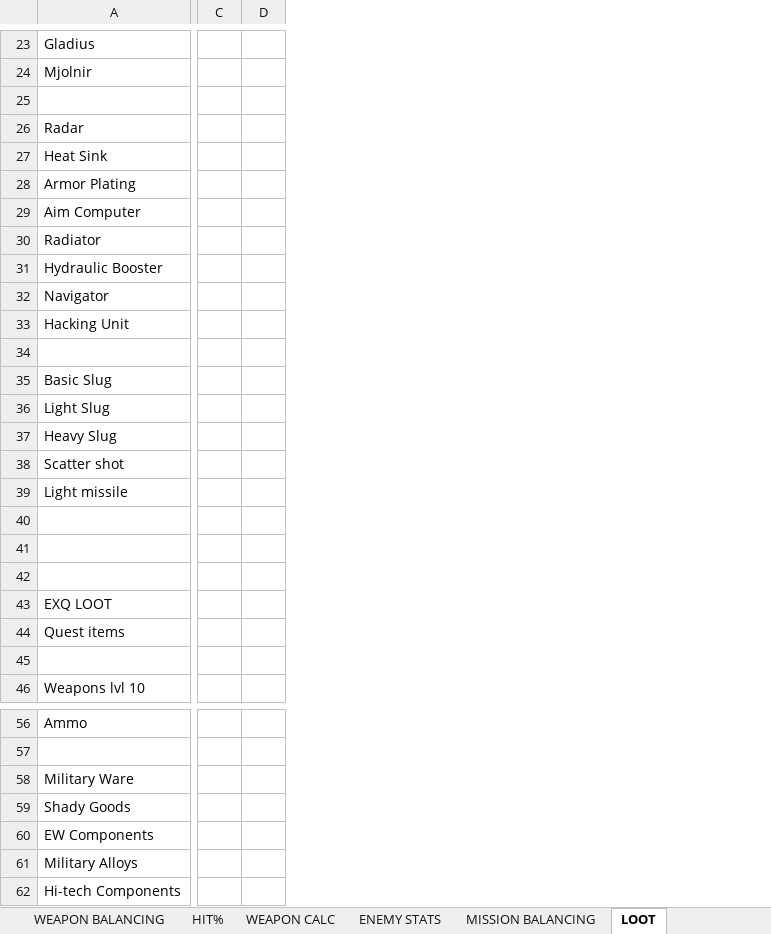
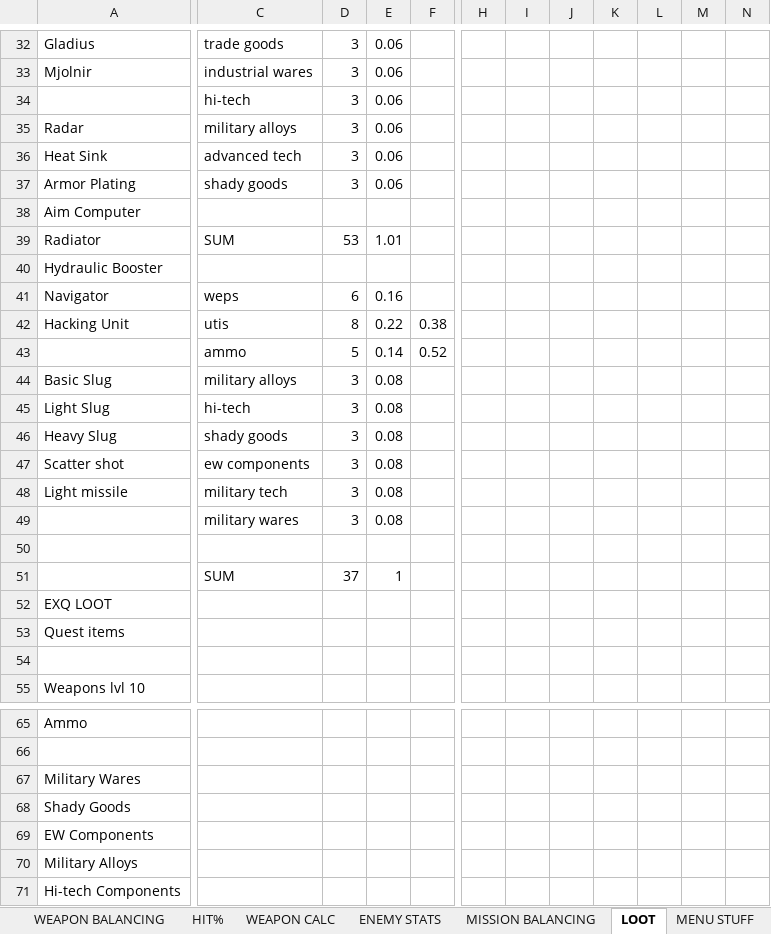
Before and after one commit to HuvaaKoodia/SpringProject_2014, an Excel workbook: Design/MechanicDesign.xlsx, sheet LOOT, drawn as a sheet; only a part is shown, gaps mark what is left out; values as stored, in another font and other column widths than the file's, no borders; charts and pictures and conditional formats not drawn; removed rows and columns are numbered as before the commit, all else as after; rows hold the shown columns only; the diff covers the shown part only; the diff names each change by its address in the sheet, - before the commit and + after, or states it on an @@ line.

```diff
--- a/Design/MechanicDesign.xlsx (sheet LOOT)
+++ b/Design/MechanicDesign.xlsx (sheet LOOT)
+sheet tab: MENU STUFF
-column C, empty
-column D, empty
+column C, rows 32-51: trade goods | industrial wares | hi-tech | military alloys | advanced tech | shady goods |  | SUM |  | weps | utis | ammo | military alloys | hi-tech | shady goods | ew components | military tech | military wares |  | SUM
+column D, rows 32-51: 3 | 3 | 3 | 3 | 3 | 3 |  | 53 |  | 6 | 8 | 5 | 3 | 3 | 3 | 3 | 3 | 3 |  | 37
+column E, rows 32-51: 0.06 | 0.06 | 0.06 | 0.06 | 0.06 | 0.06 |  | 1.01 |  | 0.16 | 0.22 | 0.14 | 0.08 | 0.08 | 0.08 | 0.08 | 0.08 | 0.08 |  | 1
+column F, rows 42-43: 0.38 | 0.52
+column H, empty
+column I, empty
+column J, empty
+column K, empty
+column L, empty
+column M, empty
+column N, empty
-row 34: (empty)
+row 34:  | hi-tech | 3 | 0.06
-row 43: (empty)
+row 43:  | ammo | 5 | 0.14 | 0.52
-row 49: (empty)
+row 49:  | military wares | 3 | 0.08
-row 51: (empty)
+row 51:  | SUM | 37 | 1
-A67: Military Ware
+A67: Military Wares
```
Also changed, not shown: 9 added rows, 6 added columns and 12 edited cells elsewhere in this sheet, sheet MISSION BALANCING, sheet ITEM STATS, sheet DATABASE, charts or pictures, Design/FlowchartExcel.xlsx.
